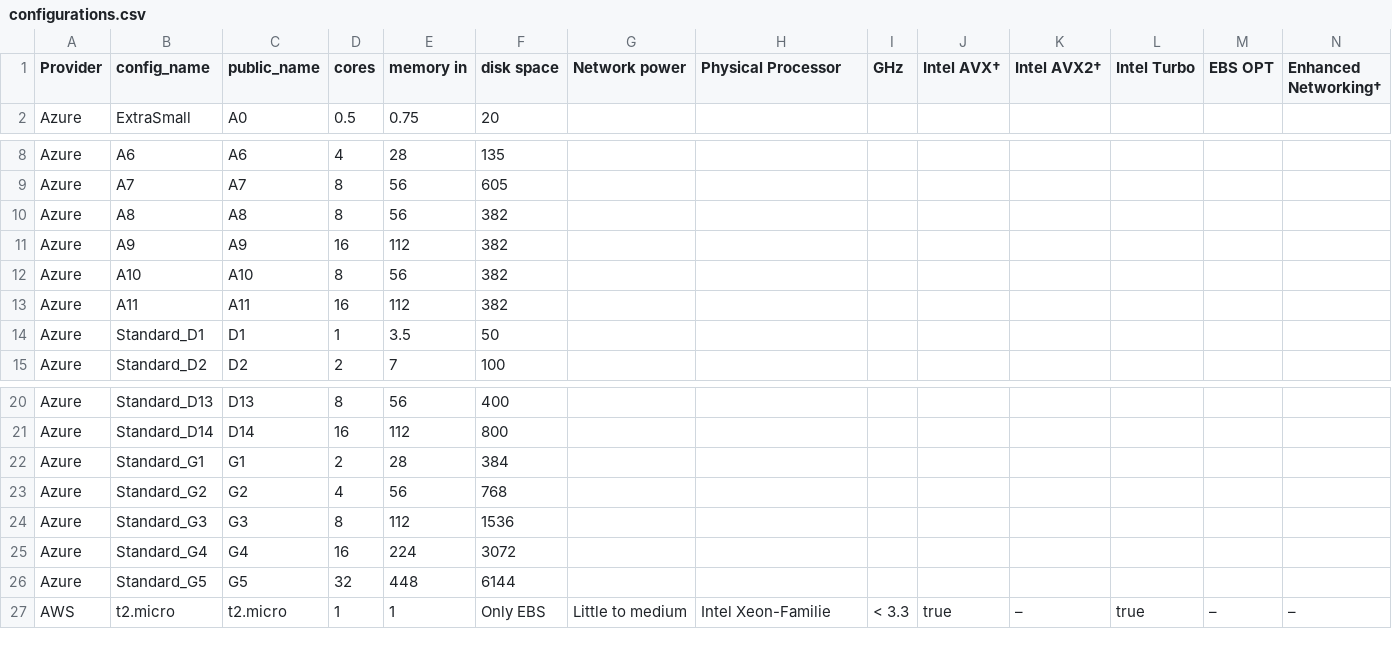
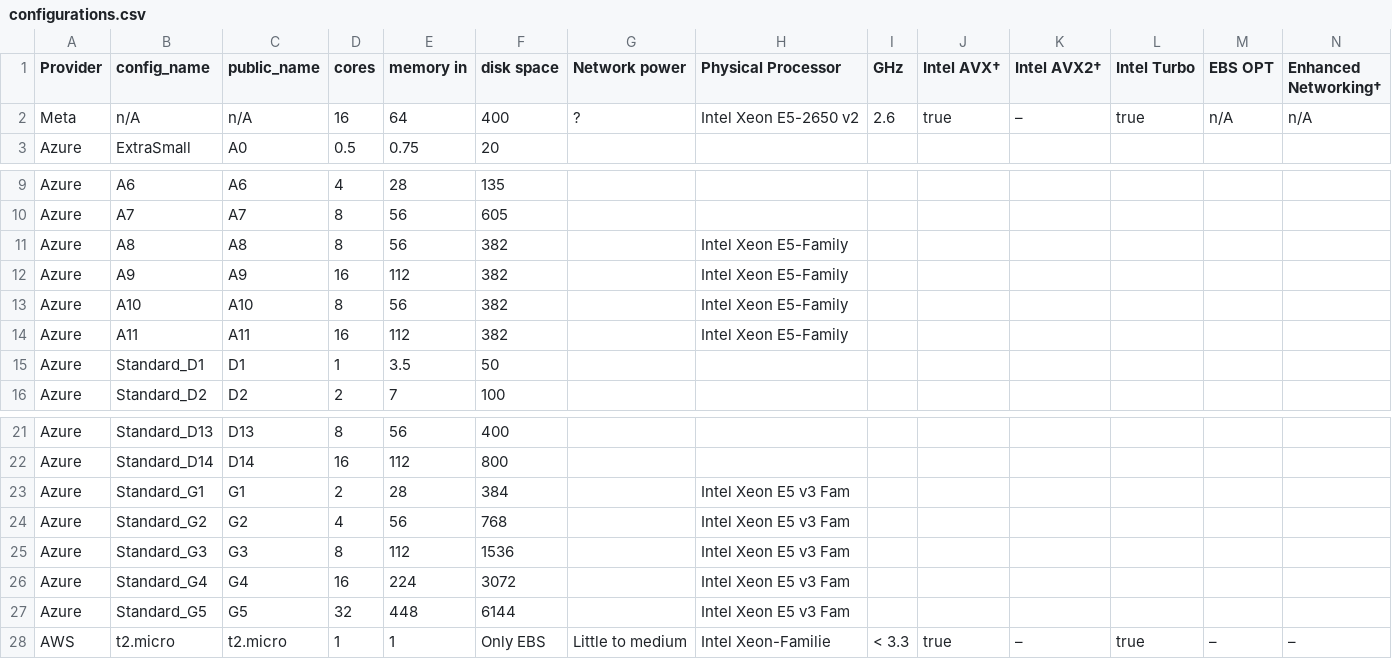
Before and after one commit to meyerjo/PyramidDataManagement, a CSV file: assets/vagrant-box/configurations.csv, drawn as a sheet; only a part is shown, gaps mark what is left out.

```diff
--- a/assets/vagrant-box/configurations.csv
+++ b/assets/vagrant-box/configurations.csv
@@ -1,2 +1,3 @@
 Provider ,config_name  ,public_name ,cores ,memory in ,disk space  ,Network power        ,Physical Processor    ,GHz        ,Intel AVX†  ,Intel AVX2† ,Intel Turbo ,EBS OPT ,Enhanced Networking†
+Meta     ,n/A          ,n/A         ,16    ,64        ,400         ,?                    ,Intel Xeon E5-2650 v2 ,2.6        ,true        ,–           ,true        ,n/A     ,n/A
 Azure    ,ExtraSmall   ,A0          ,0.5   ,0.75      ,20          ,                     ,                      ,           ,            ,            ,            ,        ,
@@ -9,6 +10,6 @@ Azure    ,A6           ,A6          ,4     ,28        ,135         ,
 Azure    ,A7           ,A7          ,8     ,56        ,605         ,                     ,                      ,           ,            ,            ,            ,        ,
-Azure    ,A8           ,A8          ,8     ,56        ,382         ,                     ,                      ,           ,            ,            ,            ,        ,
-Azure    ,A9           ,A9          ,16    ,112       ,382         ,                     ,                      ,           ,            ,            ,            ,        ,
-Azure    ,A10          ,A10         ,8     ,56        ,382         ,                     ,                      ,           ,            ,            ,            ,        ,
-Azure    ,A11          ,A11         ,16    ,112       ,382         ,                     ,                      ,           ,            ,            ,            ,        ,
+Azure    ,A8           ,A8          ,8     ,56        ,382         ,                     ,Intel Xeon E5-Family  ,           ,            ,            ,            ,        ,
+Azure    ,A9           ,A9          ,16    ,112       ,382         ,                     ,Intel Xeon E5-Family  ,           ,            ,            ,            ,        ,
+Azure    ,A10          ,A10         ,8     ,56        ,382         ,                     ,Intel Xeon E5-Family  ,           ,            ,            ,            ,        ,
+Azure    ,A11          ,A11         ,16    ,112       ,382         ,                     ,Intel Xeon E5-Family  ,           ,            ,            ,            ,        ,
 Azure    ,Standard_D1  ,D1          ,1     ,3.5       ,50          ,                     ,                      ,           ,            ,            ,            ,        ,
@@ -21,7 +22,7 @@ Azure    ,Standard_D13 ,D13         ,8     ,56        ,400         ,
 Azure    ,Standard_D14 ,D14         ,16    ,112       ,800         ,                     ,                      ,           ,            ,            ,            ,        ,
-Azure    ,Standard_G1  ,G1          ,2     ,28        ,384         ,                     ,                      ,           ,            ,            ,            ,        ,
-Azure    ,Standard_G2  ,G2          ,4     ,56        ,768         ,                     ,                      ,           ,            ,            ,            ,        ,
-Azure    ,Standard_G3  ,G3          ,8     ,112       ,1536        ,                     ,                      ,           ,            ,            ,            ,        ,
-Azure    ,Standard_G4  ,G4          ,16    ,224       ,3072        ,                     ,                      ,           ,            ,            ,            ,        ,
-Azure    ,Standard_G5  ,G5          ,32    ,448       ,6144        ,                     ,                      ,           ,            ,            ,            ,        ,
+Azure    ,Standard_G1  ,G1          ,2     ,28        ,384         ,                     ,Intel Xeon E5 v3 Fam  ,           ,            ,            ,            ,        ,
+Azure    ,Standard_G2  ,G2          ,4     ,56        ,768         ,                     ,Intel Xeon E5 v3 Fam  ,           ,            ,            ,            ,        ,
+Azure    ,Standard_G3  ,G3          ,8     ,112       ,1536        ,                     ,Intel Xeon E5 v3 Fam  ,           ,            ,            ,            ,        ,
+Azure    ,Standard_G4  ,G4          ,16    ,224       ,3072        ,                     ,Intel Xeon E5 v3 Fam  ,           ,            ,            ,            ,        ,
+Azure    ,Standard_G5  ,G5          ,32    ,448       ,6144        ,                     ,Intel Xeon E5 v3 Fam  ,           ,            ,            ,            ,        ,
 AWS      ,t2.micro     ,t2.micro    ,1     ,1         ,Only EBS    ,Little to medium     ,Intel Xeon-Familie    ,< 3.3      ,true        ,–           ,true        ,–       ,–
```
Also changed, not shown: 4 other files.
